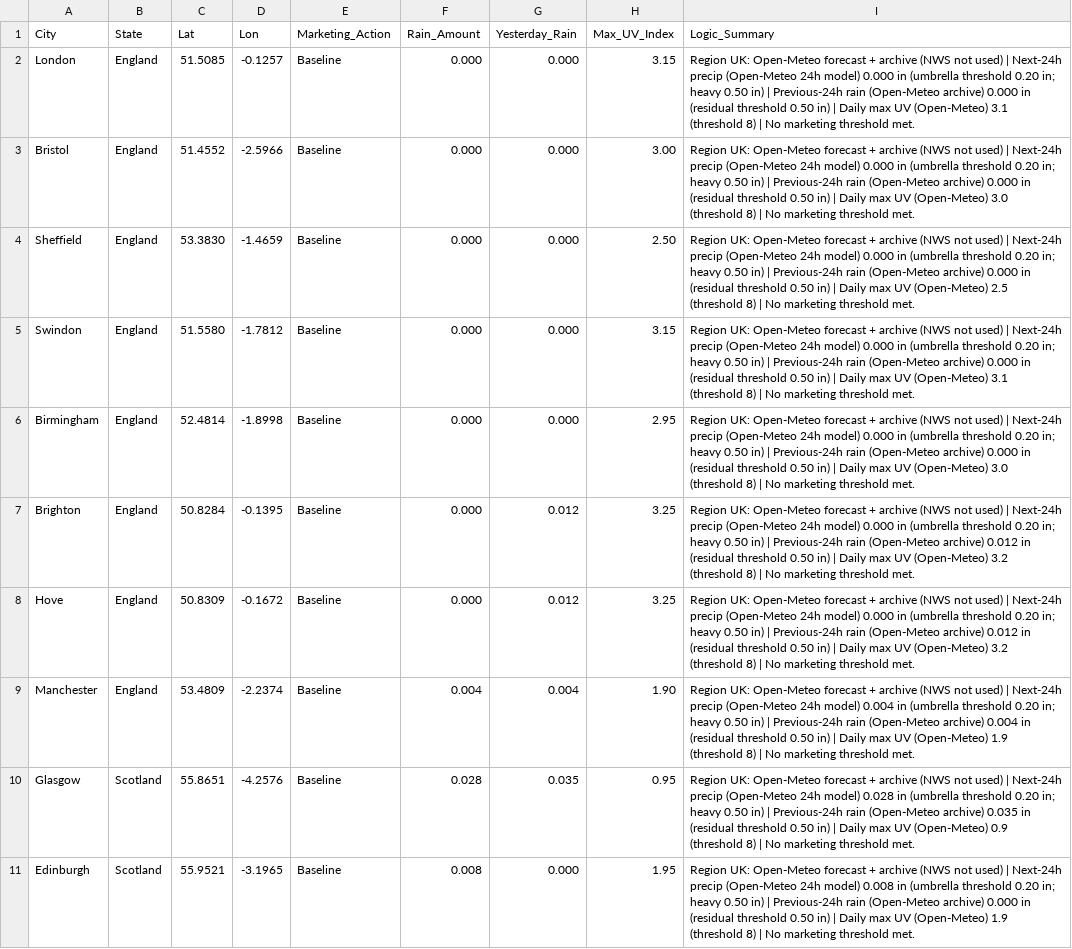
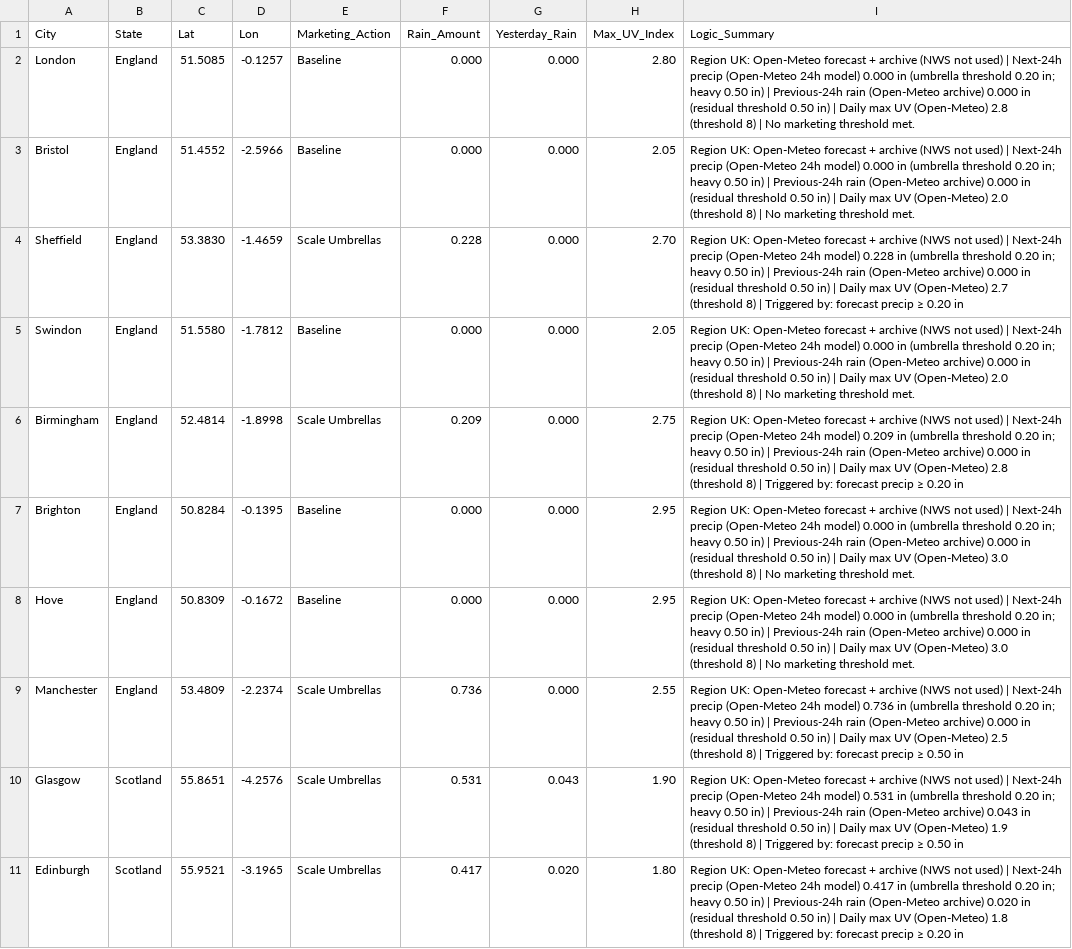
Before and after one commit to mg22mex/marketing-weather-engine, a CSV file: marketing_weather_report_uk.csv, drawn as a sheet; only a part is shown; the diff covers the shown part only; the diff names each change by its address in the sheet, - before the commit and + after, or states it on an @@ line.

```diff
--- a/marketing_weather_report_uk.csv
+++ b/marketing_weather_report_uk.csv
-H2 (Max_UV_Index): 3.15
+H2 (Max_UV_Index): 2.80
-I2 (Logic_Summary): …UV (Open-Meteo) 3.1 (threshold 8)…
+I2 (Logic_Summary): …UV (Open-Meteo) 2.8 (threshold 8)…
-H3 (Max_UV_Index): 3.00
+H3 (Max_UV_Index): 2.05
-I3 (Logic_Summary): …UV (Open-Meteo) 3.0 (threshold 8)…
+I3 (Logic_Summary): …UV (Open-Meteo) 2.0 (threshold 8)…
-E4 (Marketing_Action): Baseline
+E4 (Marketing_Action): Scale Umbrellas
-F4 (Rain_Amount): 0.000
+F4 (Rain_Amount): 0.228
-H4 (Max_UV_Index): 2.50
+H4 (Max_UV_Index): 2.70
-I4 (Logic_Summary): …24h model) 0.000 in (umbrella threshold 0.20 in; heavy 0.50 in) | Previous-24h rain (Open-Meteo archive) 0.000 in (residual threshold 0.50 in) | Daily max UV (Open-Meteo) 2.5 (threshold 8) | No marketing threshold met.
+I4 (Logic_Summary): …24h model) 0.228 in (umbrella threshold 0.20 in; heavy 0.50 in) | Previous-24h rain (Open-Meteo archive) 0.000 in (residual threshold 0.50 in) | Daily max UV (Open-Meteo) 2.7 (threshold 8) | Triggered by: forecast precip ≥ 0.20 in
-H5 (Max_UV_Index): 3.15
+H5 (Max_UV_Index): 2.05
-I5 (Logic_Summary): …UV (Open-Meteo) 3.1 (threshold 8)…
+I5 (Logic_Summary): …UV (Open-Meteo) 2.0 (threshold 8)…
-E6 (Marketing_Action): Baseline
+E6 (Marketing_Action): Scale Umbrellas
-F6 (Rain_Amount): 0.000
+F6 (Rain_Amount): 0.209
-H6 (Max_UV_Index): 2.95
+H6 (Max_UV_Index): 2.75
-I6 (Logic_Summary): …24h model) 0.000 in (umbrella threshold 0.20 in; heavy 0.50 in) | Previous-24h rain (Open-Meteo archive) 0.000 in (residual threshold 0.50 in) | Daily max UV (Open-Meteo) 3.0 (threshold 8) | No marketing threshold met.
+I6 (Logic_Summary): …24h model) 0.209 in (umbrella threshold 0.20 in; heavy 0.50 in) | Previous-24h rain (Open-Meteo archive) 0.000 in (residual threshold 0.50 in) | Daily max UV (Open-Meteo) 2.8 (threshold 8) | Triggered by: forecast precip ≥ 0.20 in
-G7:G8 (Yesterday_Rain): 0.012
+G7:G8 (Yesterday_Rain): 0.000
-H7:H8 (Max_UV_Index): 3.25
+H7:H8 (Max_UV_Index): 2.95
-I7:I8 (Logic_Summary): …(Open-Meteo archive) 0.012 in (residual threshold 0.50 in) | Daily max UV (Open-Meteo) 3.2 (threshold 8)…
+I7:I8 (Logic_Summary): …(Open-Meteo archive) 0.000 in (residual threshold 0.50 in) | Daily max UV (Open-Meteo) 3.0 (threshold 8)…
-E9:E11 (Marketing_Action): Baseline
+E9:E11 (Marketing_Action): Scale Umbrellas
-F9 (Rain_Amount): 0.004
+F9 (Rain_Amount): 0.736
-G9 (Yesterday_Rain): 0.004
+G9 (Yesterday_Rain): 0.000
-H9 (Max_UV_Index): 1.90
+H9 (Max_UV_Index): 2.55
-I9 (Logic_Summary): …24h model) 0.004 in (umbrella threshold 0.20 in; heavy 0.50 in) | Previous-24h rain (Open-Meteo archive) 0.004 in (residual threshold 0.50 in) | Daily max UV (Open-Meteo) 1.9 (threshold 8) | No marketing threshold met.
+I9 (Logic_Summary): …24h model) 0.736 in (umbrella threshold 0.20 in; heavy 0.50 in) | Previous-24h rain (Open-Meteo archive) 0.000 in (residual threshold 0.50 in) | Daily max UV (Open-Meteo) 2.5 (threshold 8) | Triggered by: forecast precip ≥ 0.50 in
-F10 (Rain_Amount): 0.028
+F10 (Rain_Amount): 0.531
-G10 (Yesterday_Rain): 0.035
+G10 (Yesterday_Rain): 0.043
-H10 (Max_UV_Index): 0.95
+H10 (Max_UV_Index): 1.90
-I10 (Logic_Summary): …24h model) 0.028 in (umbrella threshold 0.20 in; heavy 0.50 in) | Previous-24h rain (Open-Meteo archive) 0.035 in (residual threshold 0.50 in) | Daily max UV (Open-Meteo) 0.9 (threshold 8) | No marketing threshold met.
+I10 (Logic_Summary): …24h model) 0.531 in (umbrella threshold 0.20 in; heavy 0.50 in) | Previous-24h rain (Open-Meteo archive) 0.043 in (residual threshold 0.50 in) | Daily max UV (Open-Meteo) 1.9 (threshold 8) | Triggered by: forecast precip ≥ 0.50 in
-F11 (Rain_Amount): 0.008
+F11 (Rain_Amount): 0.417
-G11 (Yesterday_Rain): 0.000
+G11 (Yesterday_Rain): 0.020
-H11 (Max_UV_Index): 1.95
+H11 (Max_UV_Index): 1.80
-I11 (Logic_Summary): …24h model) 0.008 in (umbrella threshold 0.20 in; heavy 0.50 in) | Previous-24h rain (Open-Meteo archive) 0.000 in (residual threshold 0.50 in) | Daily max UV (Open-Meteo) 1.9 (threshold 8) | No marketing threshold met.
+I11 (Logic_Summary): …24h model) 0.417 in (umbrella threshold 0.20 in; heavy 0.50 in) | Previous-24h rain (Open-Meteo archive) 0.020 in (residual threshold 0.50 in) | Daily max UV (Open-Meteo) 1.8 (threshold 8) | Triggered by: forecast precip ≥ 0.20 in
```
Also changed, not shown: 88 edited cells elsewhere in this file, marketing_weather_report_can.csv, marketing_weather_report_us.csv.
